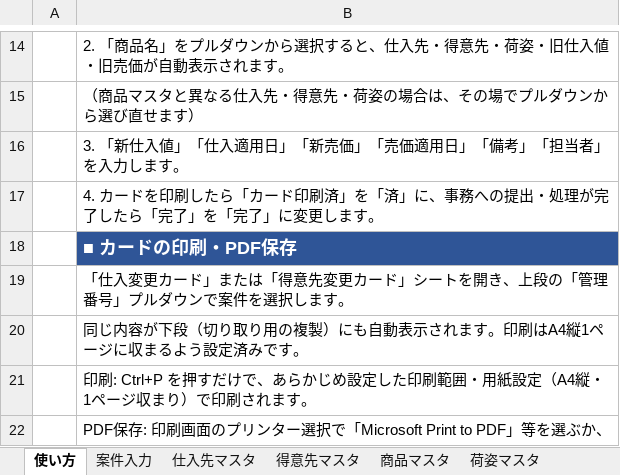
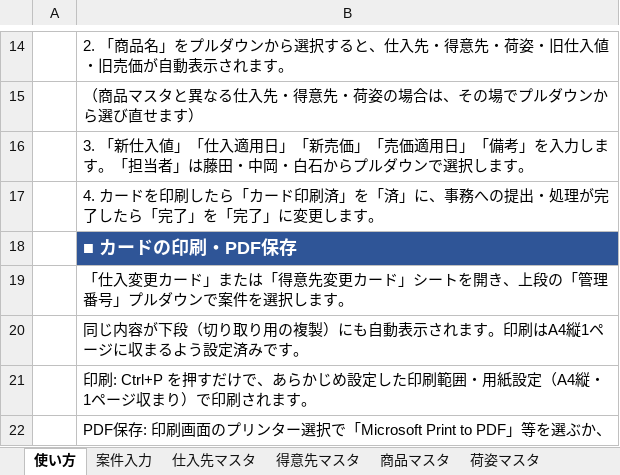
Before and after one commit to swimonswimoff/reaction-time, an Excel workbook: 単価変更管理システム.xlsx, sheet 使い方, drawn as a sheet; only a part is shown, gaps mark what is left out; values as stored, in another font and other column widths than the file's, no borders; the diff names each change by its address in the sheet, - before the commit and + after, or states it on an @@ line.

```diff
--- a/単価変更管理システム.xlsx (sheet 使い方)
+++ b/単価変更管理システム.xlsx (sheet 使い方)
-B16: …「備考」「担当者」を入力します。
+B16: …「備考」を入力します。「担当者」は藤田・中岡・白石からプルダウンで選択します。
```
